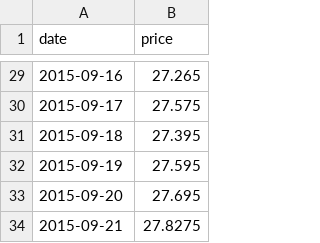
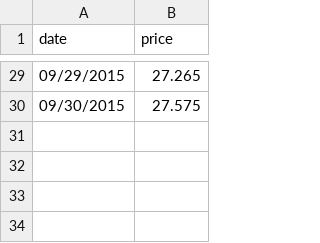
Before and after one commit to NoahHellen/castly, a CSV file: server/seeds/data/test.csv, drawn as a sheet; only a part is shown, gaps mark what is left out; the diff covers the shown part only.

```diff
--- a/server/seeds/data/test.csv
+++ b/server/seeds/data/test.csv
@@ -29,6 +29,2 @@ date,price
-2015-09-16,27.265
-2015-09-17,27.575
-2015-09-18,27.395
-2015-09-19,27.595
-2015-09-20,27.695
-2015-09-21,27.8275
+09/29/2015,27.265
+09/30/2015,27.575
```
Also changed, not shown: 27 edited cells elsewhere in this file, 16 other files.
